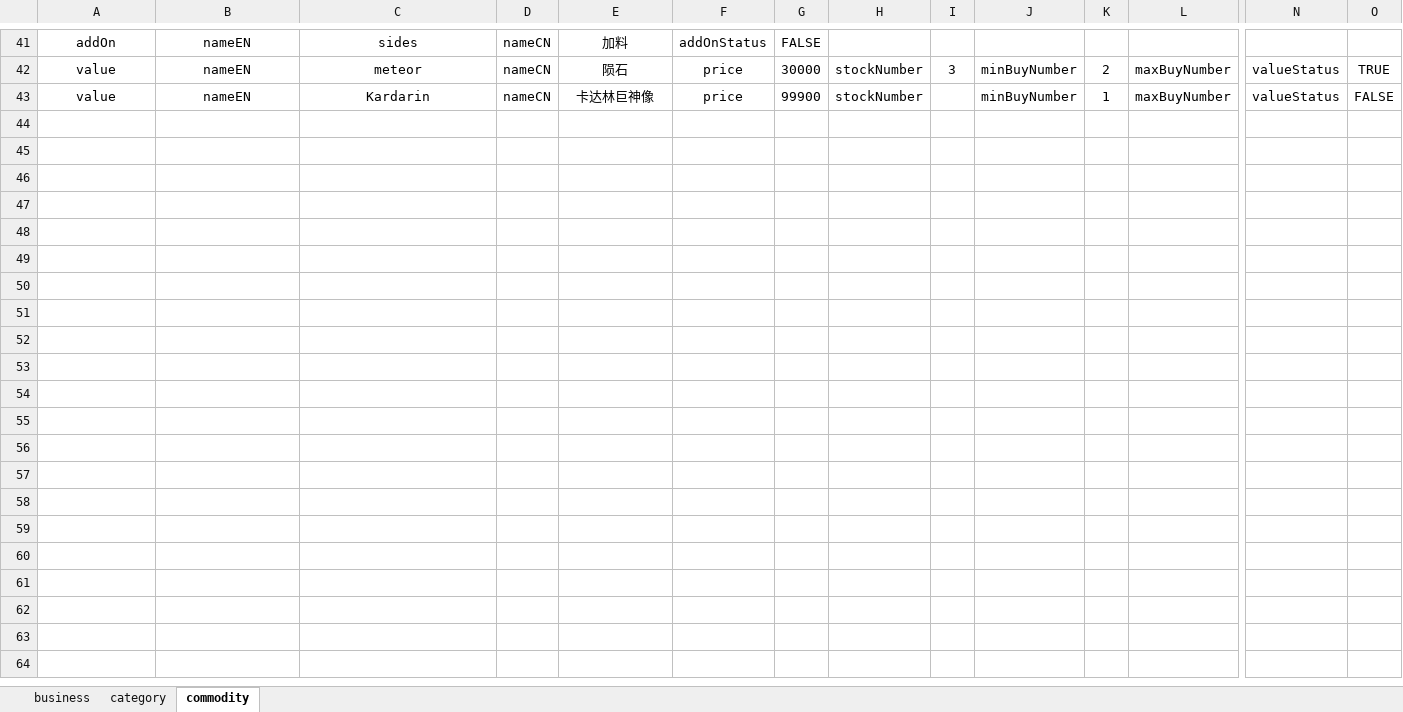
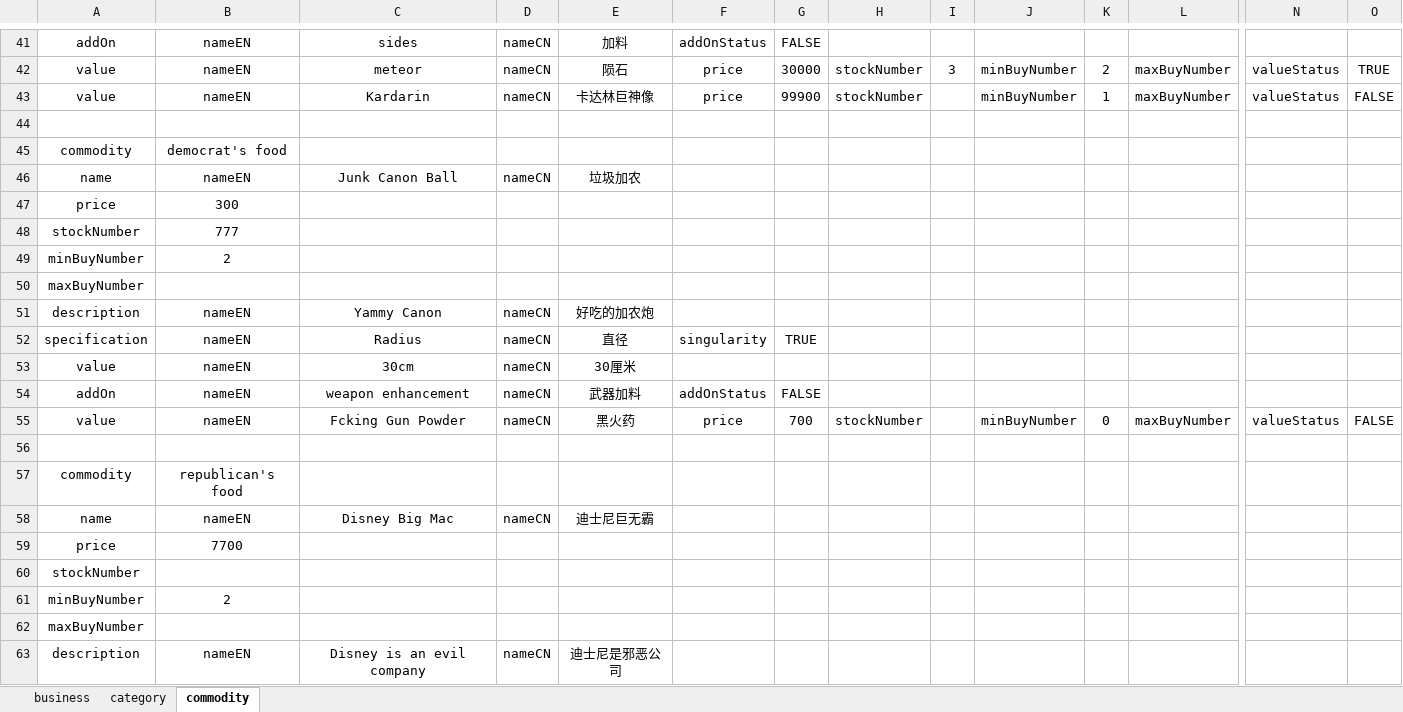
Before and after one commit to cosmobiosis/muncho_management_automation, an Excel workbook: upload.xlsx, sheet commodity, drawn as a sheet; only a part is shown, gaps mark what is left out; values as stored, in another font and other column widths than the file's, no borders; rows hold the shown columns only; the diff covers the shown part only; the diff names each change by its address in the sheet, - before the commit and + after, or states it on an @@ line.

```diff
--- a/upload.xlsx (sheet commodity)
+++ b/upload.xlsx (sheet commodity)
+row 44: (empty)
+row 45: commodity | democrat's food
+row 46: name | nameEN | Junk Canon Ball | nameCN | 垃圾加农
+row 47: price | 300
+row 48: stockNumber | 777
+row 49: minBuyNumber | 2
+row 50: maxBuyNumber
+row 51: description | nameEN | Yammy Canon | nameCN | 好吃的加农炮
+row 52: specification | nameEN | Radius | nameCN | 直径 | singularity | TRUE
+row 53: value | nameEN | 30cm | nameCN | 30厘米
+row 54: addOn | nameEN | weapon enhancement | nameCN | 武器加料 | addOnStatus | FALSE
+row 55: value | nameEN | Fcking Gun Powder | nameCN | 黑火药 | price | 700 | stockNumber |  | minBuyNumber | 0 | maxBuyNumber | valueStatus | FALSE
+row 56: (empty)
+row 57: commodity | republican's food
+row 58: name | nameEN | Disney Big Mac | nameCN | 迪士尼巨无霸
+row 59: price | 7700
+row 60: stockNumber
+row 61: minBuyNumber | 2
+row 62: maxBuyNumber
+row 63: description | nameEN | Disney is an evil company | nameCN | 迪士尼是邪恶公司
```
Also changed, not shown: 19 added rows and 1 removed row elsewhere in this sheet, sheet category, 4 other files.
